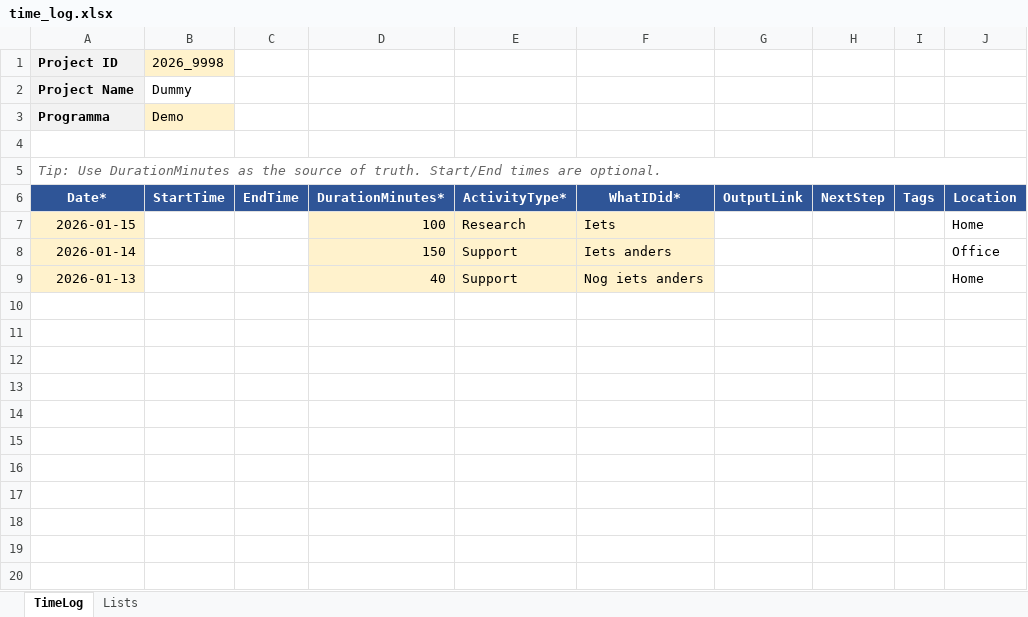
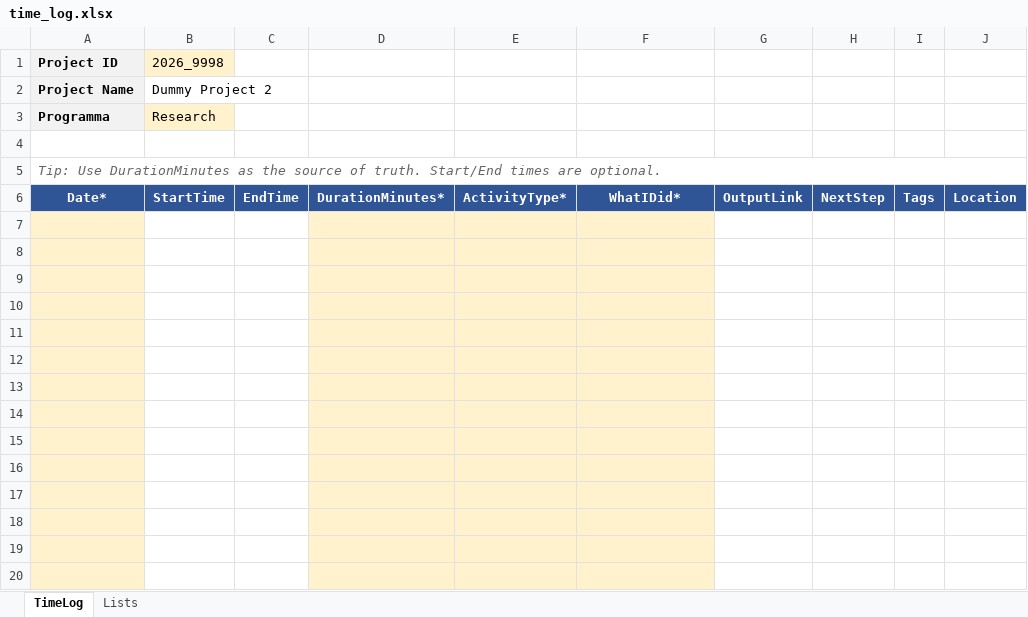
Before and after one commit to Rens88/Projexcellent, an Excel workbook: DummyProjecten/2026_9998_dummy_project_2/time_log.xlsx, sheet TimeLog, drawn as a sheet; only a part is shown; values as stored, in another font and other column widths than the file's, no borders; conditional formats and table styles not drawn; the diff covers the shown part only; the diff names each change by its address in the sheet, - before the commit and + after, or states it on an @@ line.

```diff
--- a/DummyProjecten/2026_9998_dummy_project_2/time_log.xlsx (sheet TimeLog)
+++ b/DummyProjecten/2026_9998_dummy_project_2/time_log.xlsx (sheet TimeLog)
-B2 (2026_9998): Dummy
+B2 (2026_9998): Dummy Project 2
-B3 (2026_9998): Demo
+B3 (2026_9998): Research
-row 7: 2026-01-15 |  |  | 100 | Research | Iets |  |  |  | Home
+row 7: (empty)
-row 8: 2026-01-14 |  |  | 150 | Support | Iets anders |  |  |  | Office
+row 8: (empty)
-row 9: 2026-01-13 |  |  | 40 | Support | Nog iets anders |  |  |  | Home
+row 9: (empty)
+row 10: (empty)
+row 11: (empty)
+row 12: (empty)
+row 13: (empty)
+row 14: (empty)
+row 15: (empty)
+row 16: (empty)
+row 17: (empty)
+row 18: (empty)
+row 19: (empty)
+row 20: (empty)
```
Also changed, not shown: 1046 added rows elsewhere in this sheet, DummyProjecten/2026_9996_dummy_project_4/time_log.xlsx, DummyProjecten/2026_9997_dummy_project_3/time_log.xlsx, 22 other files.
